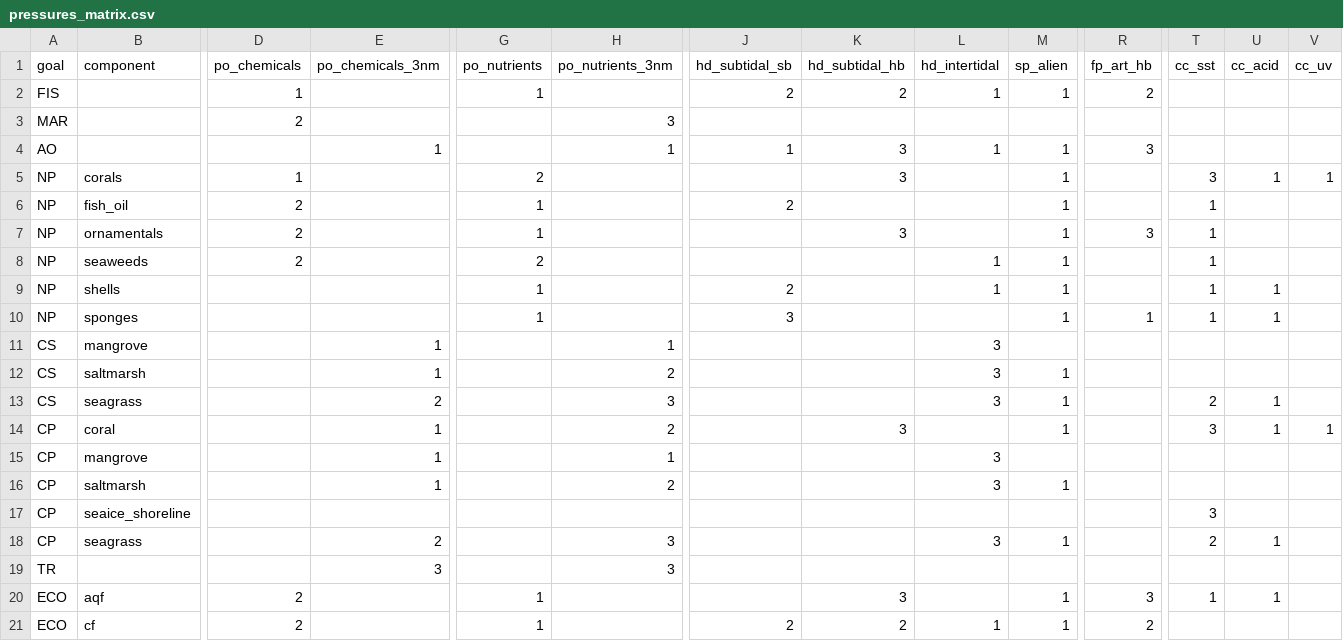
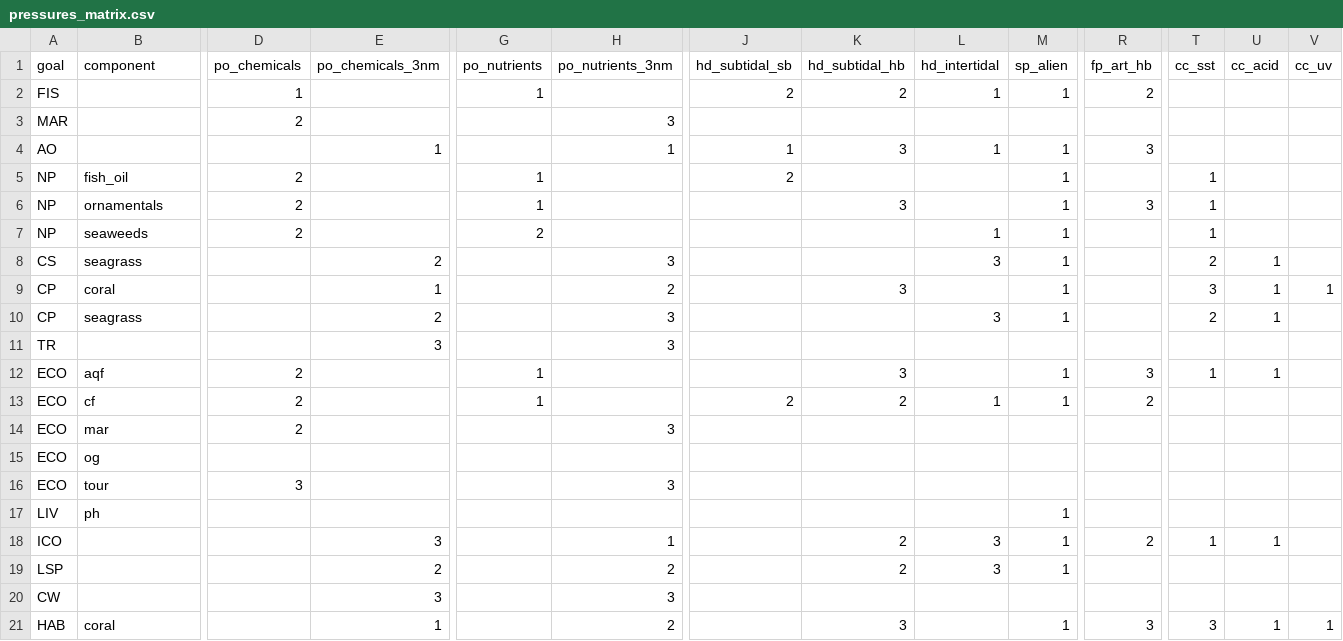
Before and after one commit to OHI-Science/ohi-israel, a CSV file: med2014/conf/pressures_matrix.csv, drawn as a sheet; only a part is shown, gaps mark what is left out; the shorter side is filled out with more unchanged rows; rows hold the shown columns only; the diff covers the shown part only; the diff names each change by its address in the sheet, - before the commit and + after, or states it on an @@ line.

```diff
--- a/med2014/conf/pressures_matrix.csv
+++ b/med2014/conf/pressures_matrix.csv
-row 5: NP | corals | 1 |  | 2 |  |  | 3 |  | 1 |  | 3 | 1 | 1
-row 9: NP | shells |  |  | 1 |  | 2 |  | 1 | 1 |  | 1 | 1
-row 10: NP | sponges |  |  | 1 |  | 3 |  |  | 1 | 1 | 1 | 1
-row 11: CS | mangrove |  | 1 |  | 1 |  |  | 3
-row 12: CS | saltmarsh |  | 1 |  | 2 |  |  | 3 | 1
-row 15: CP | mangrove |  | 1 |  | 1 |  |  | 3
-row 16: CP | saltmarsh |  | 1 |  | 2 |  |  | 3 | 1
-row 17: CP | seaice_shoreline |  |  |  |  |  |  |  |  |  | 3
```
Also changed, not shown: 13 removed rows elsewhere in this file, med2014/conf/resilience_matrix.csv.
